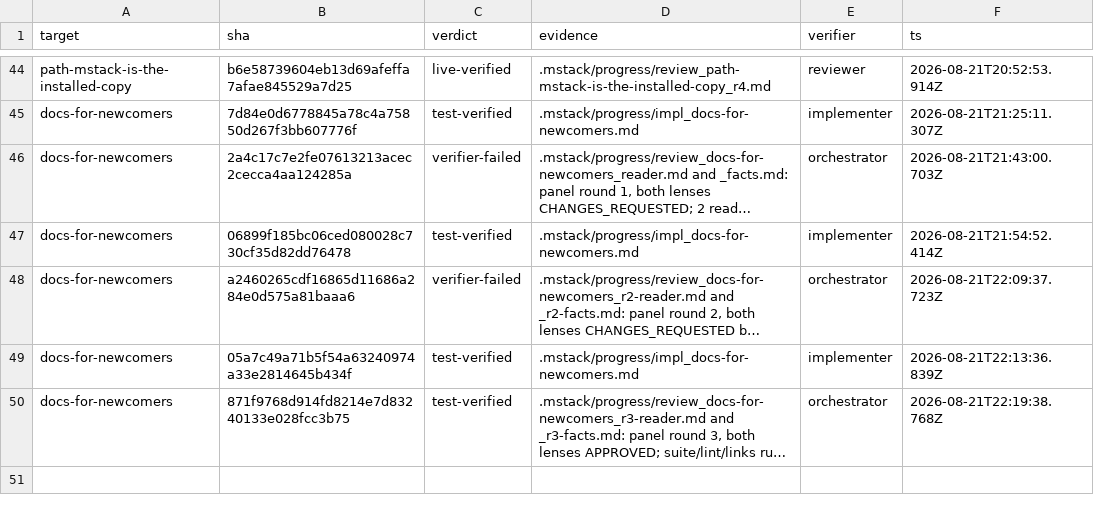
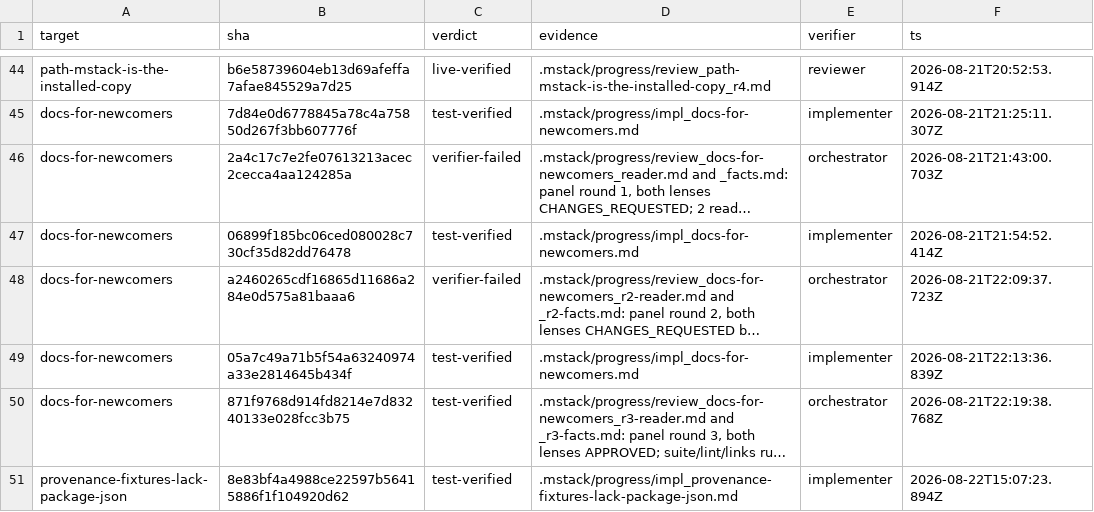
Before and after one commit to romerma/mstack, a TSV file: .mstack/ledger.tsv, drawn as a sheet; only a part is shown, gaps mark what is left out; long unchanged cells end in …; the diff names each change by its address in the sheet, - before the commit and + after, or states it on an @@ line.

Commit message:
chore: implementer ledger row for item 25

```diff
--- a/.mstack/ledger.tsv
+++ b/.mstack/ledger.tsv
+row 51: provenance-fixtures-lack-package-json | 8e83bf4a4988ce22597b56415886f1f104920d62 | test-verified | .mstack/progress/impl_provenance-fixtures-lack-package-json.md | implementer | 2026-08-22T15:07:23.894Z
```
